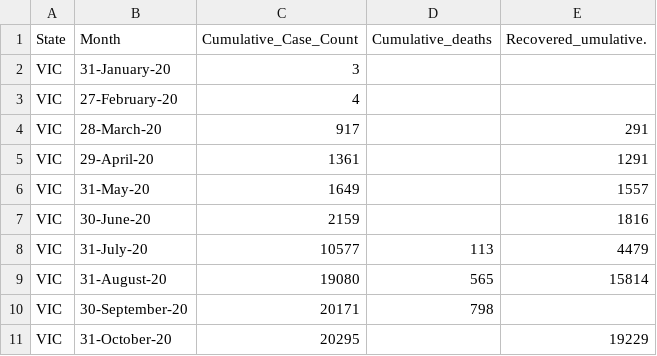
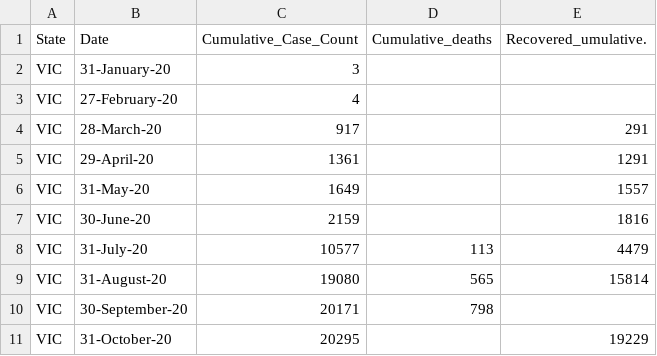
Before and after one commit to nxuu0002/Assignment2, a CSV file: data/victoria_case.csv, drawn as a sheet.

Commit message:
Update victoria_case.csv

```diff
--- a/data/victoria_case.csv
+++ b/data/victoria_case.csv
@@ -1,2 +1,2 @@
-State,Month,Cumulative_Case_Count,Cumulative_deaths,Recovered_umulative.
+State,Date,Cumulative_Case_Count,Cumulative_deaths,Recovered_umulative.
 VIC,31-January-20,3, ,
```
